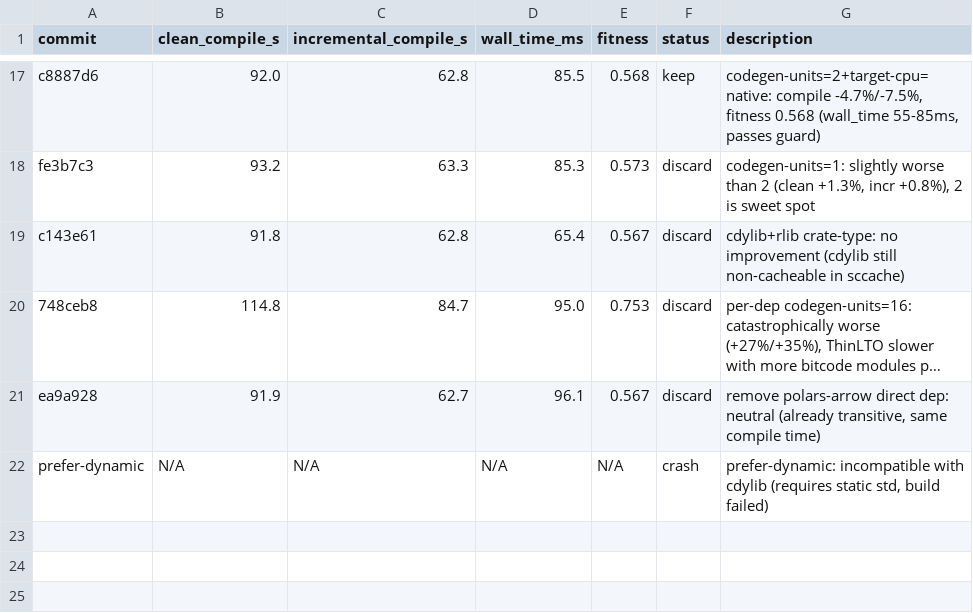
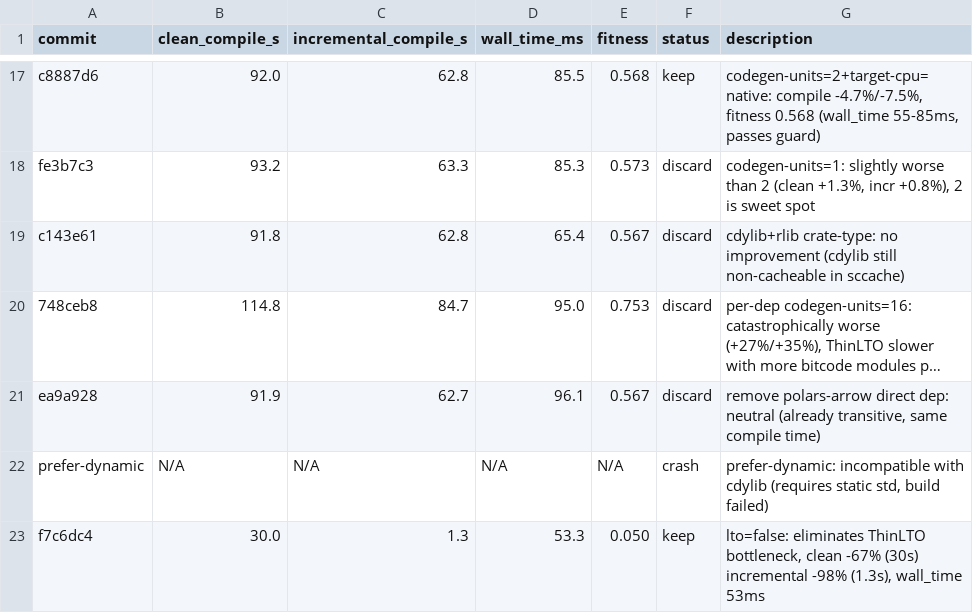
Before and after one commit to bjhardcastle/polars-vec-ops, a TSV file: compile_results.tsv, drawn as a sheet; only a part is shown, gaps mark what is left out; long unchanged cells end in …; the diff names each change by its address in the sheet, - before the commit and + after, or states it on an @@ line.

Commit message:
results: f7c6dc4 keep — lto=false: clean 30s (-67%), incr 1.3s (-98%), fitness 0.050

```diff
--- a/compile_results.tsv
+++ b/compile_results.tsv
+row 23: f7c6dc4 | 30.0 | 1.3 | 53.3 | 0.050 | keep | lto=false: eliminates ThinLTO bottleneck, clean -67% (30s) incremental -98% (1.3s), wall_time 53ms
```
Also changed, not shown: 1 other file.
